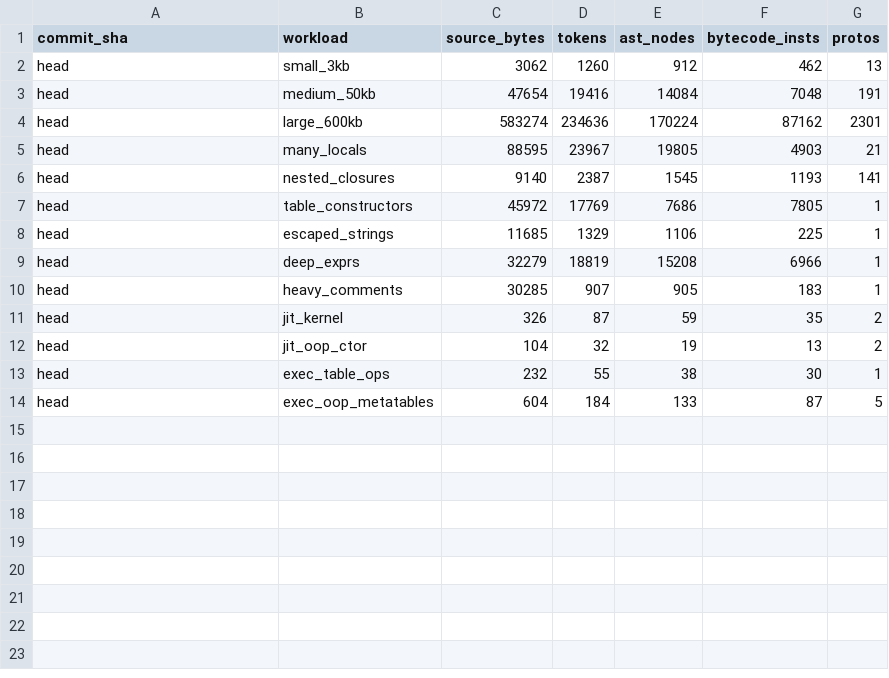
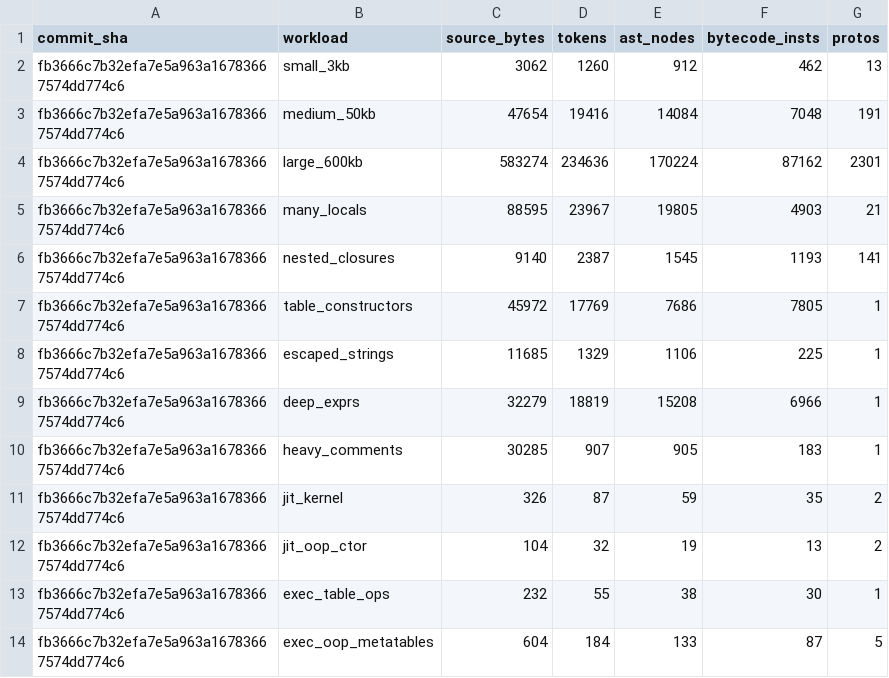
Before and after one commit to KienPC1234/luava, a CSV file: benchmarks/frontend-jmh/results/head/corpus_metrics.csv, drawn as a sheet.

```diff
--- a/benchmarks/frontend-jmh/results/head/corpus_metrics.csv
+++ b/benchmarks/frontend-jmh/results/head/corpus_metrics.csv
@@ -1,14 +1,14 @@
 commit_sha,workload,source_bytes,tokens,ast_nodes,bytecode_insts,protos
-head,small_3kb,3062,1260,912,462,13
-head,medium_50kb,47654,19416,14084,7048,191
-head,large_600kb,583274,234636,170224,87162,2301
-head,many_locals,88595,23967,19805,4903,21
-head,nested_closures,9140,2387,1545,1193,141
-head,table_constructors,45972,17769,7686,7805,1
-head,escaped_strings,11685,1329,1106,225,1
-head,deep_exprs,32279,18819,15208,6966,1
-head,heavy_comments,30285,907,905,183,1
-head,jit_kernel,326,87,59,35,2
-head,jit_oop_ctor,104,32,19,13,2
-head,exec_table_ops,232,55,38,30,1
-head,exec_oop_metatables,604,184,133,87,5
+fb3666c7b32efa7e5a963a16783667574dd774c6,small_3kb,3062,1260,912,462,13
+fb3666c7b32efa7e5a963a16783667574dd774c6,medium_50kb,47654,19416,14084,7048,191
+fb3666c7b32efa7e5a963a16783667574dd774c6,large_600kb,583274,234636,170224,87162,2301
+fb3666c7b32efa7e5a963a16783667574dd774c6,many_locals,88595,23967,19805,4903,21
+fb3666c7b32efa7e5a963a16783667574dd774c6,nested_closures,9140,2387,1545,1193,141
+fb3666c7b32efa7e5a963a16783667574dd774c6,table_constructors,45972,17769,7686,7805,1
+fb3666c7b32efa7e5a963a16783667574dd774c6,escaped_strings,11685,1329,1106,225,1
+fb3666c7b32efa7e5a963a16783667574dd774c6,deep_exprs,32279,18819,15208,6966,1
+fb3666c7b32efa7e5a963a16783667574dd774c6,heavy_comments,30285,907,905,183,1
+fb3666c7b32efa7e5a963a16783667574dd774c6,jit_kernel,326,87,59,35,2
+fb3666c7b32efa7e5a963a16783667574dd774c6,jit_oop_ctor,104,32,19,13,2
+fb3666c7b32efa7e5a963a16783667574dd774c6,exec_table_ops,232,55,38,30,1
+fb3666c7b32efa7e5a963a16783667574dd774c6,exec_oop_metatables,604,184,133,87,5
```
Also changed, not shown: benchmarks/frontend-jmh/results/baseline-0f0a935/corpus_metrics.csv, benchmarks/frontend-jmh/results/baseline-0f0a935/frontend_jmh_raw.csv, 21 other files.
